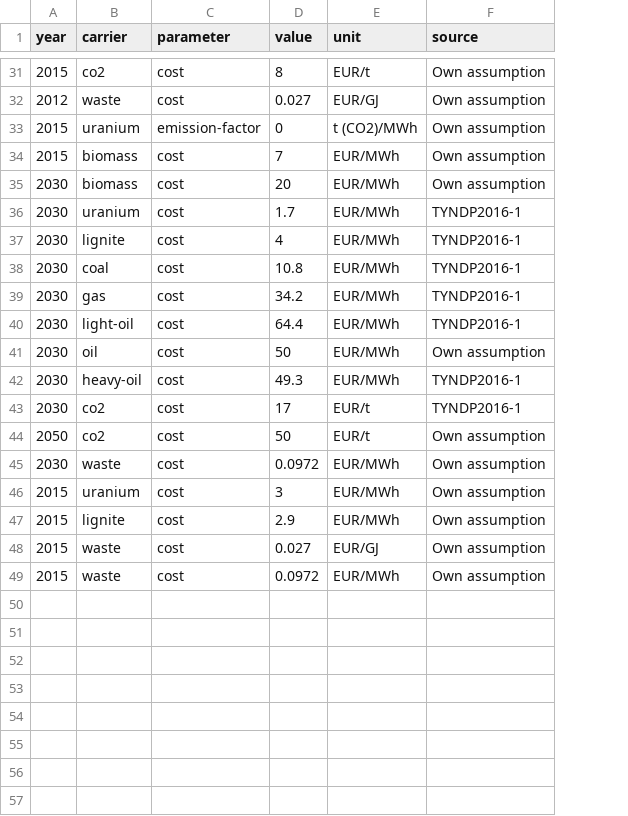
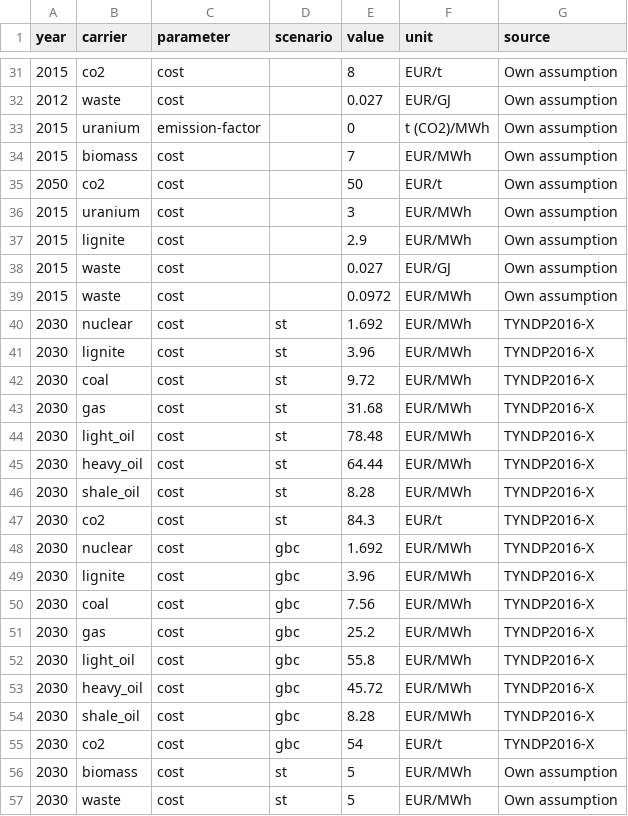
Before and after one commit to ZNES-datapackages/technology-cost, a CSV file: data/carrier.csv, drawn as a sheet; only a part is shown, gaps mark what is left out; removed rows and columns are numbered as before the commit, all else as after; the diff names each change by its address in the sheet, - before the commit and + after, or states it on an @@ line.

Commit message:
Update technology cost datapackage

```diff
--- a/data/carrier.csv
+++ b/data/carrier.csv
+column D (scenario), empty
-row 35: 2030 | biomass | cost | 20 | EUR/MWh | Own assumption
-row 36: 2030 | uranium | cost | 1.7 | EUR/MWh | TYNDP2016-1
-row 37: 2030 | lignite | cost | 4 | EUR/MWh | TYNDP2016-1
-row 38: 2030 | coal | cost | 10.8 | EUR/MWh | TYNDP2016-1
-row 39: 2030 | gas | cost | 34.2 | EUR/MWh | TYNDP2016-1
-row 40: 2030 | light-oil | cost | 64.4 | EUR/MWh | TYNDP2016-1
-row 41: 2030 | oil | cost | 50 | EUR/MWh | Own assumption
-row 42: 2030 | heavy-oil | cost | 49.3 | EUR/MWh | TYNDP2016-1
-row 43: 2030 | co2 | cost | 17 | EUR/t | TYNDP2016-1
-row 45: 2030 | waste | cost | 0.0972 | EUR/MWh | Own assumption
+row 40: 2030 | nuclear | cost | st | 1.692 | EUR/MWh | TYNDP2016-X
+row 41: 2030 | lignite | cost | st | 3.96 | EUR/MWh | TYNDP2016-X
+row 42: 2030 | coal | cost | st | 9.72 | EUR/MWh | TYNDP2016-X
+row 43: 2030 | gas | cost | st | 31.68 | EUR/MWh | TYNDP2016-X
+row 44: 2030 | light_oil | cost | st | 78.48 | EUR/MWh | TYNDP2016-X
+row 45: 2030 | heavy_oil | cost | st | 64.44 | EUR/MWh | TYNDP2016-X
+row 46: 2030 | shale_oil | cost | st | 8.28 | EUR/MWh | TYNDP2016-X
+row 47: 2030 | co2 | cost | st | 84.3 | EUR/t | TYNDP2016-X
+row 48: 2030 | nuclear | cost | gbc | 1.692 | EUR/MWh | TYNDP2016-X
+row 49: 2030 | lignite | cost | gbc | 3.96 | EUR/MWh | TYNDP2016-X
+row 50: 2030 | coal | cost | gbc | 7.56 | EUR/MWh | TYNDP2016-X
+row 51: 2030 | gas | cost | gbc | 25.2 | EUR/MWh | TYNDP2016-X
+row 52: 2030 | light_oil | cost | gbc | 55.8 | EUR/MWh | TYNDP2016-X
+row 53: 2030 | heavy_oil | cost | gbc | 45.72 | EUR/MWh | TYNDP2016-X
+row 54: 2030 | shale_oil | cost | gbc | 8.28 | EUR/MWh | TYNDP2016-X
+row 55: 2030 | co2 | cost | gbc | 54 | EUR/t | TYNDP2016-X
+row 56: 2030 | biomass | cost | st | 5 | EUR/MWh | Own assumption
+row 57: 2030 | waste | cost | st | 5 | EUR/MWh | Own assumption
```
Also changed, not shown: 1 other file.
